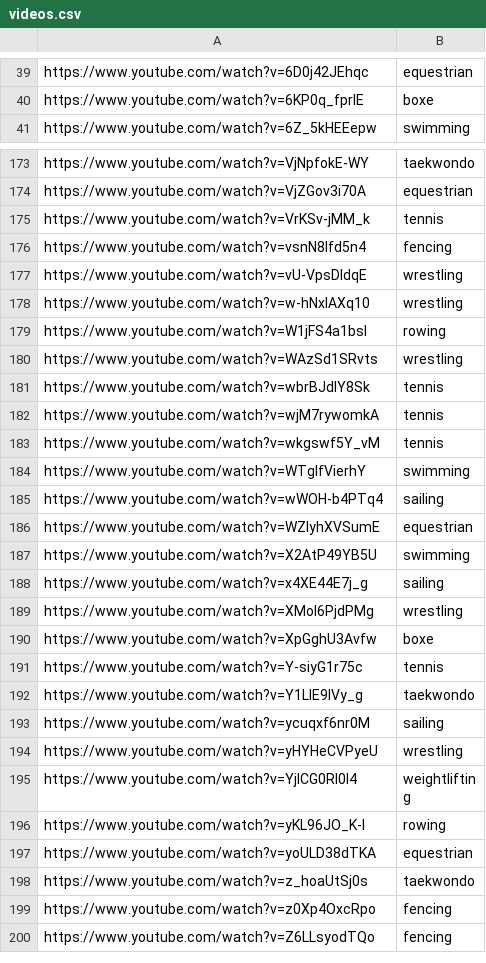
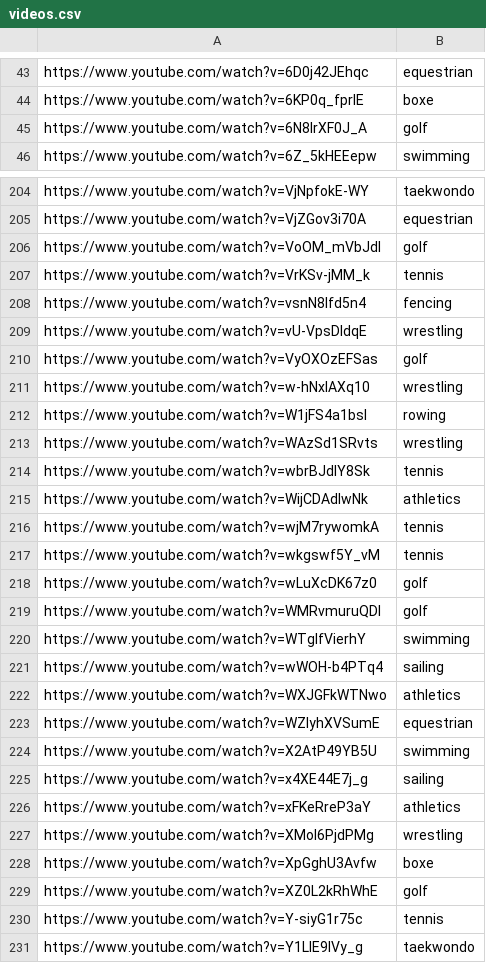
Before and after one commit to Meyke/ProgettoSIIML, a CSV file: deeplearning/sports_recognition/videos.csv, drawn as a sheet; only a part is shown, gaps mark what is left out; the shorter side is filled out with more unchanged rows; the diff covers the shown part only.

```diff
--- a/deeplearning/sports_recognition/videos.csv
+++ b/deeplearning/sports_recognition/videos.csv
@@ -40,2 +44,3 @@ https://www.youtube.com/watch?v=6D0j42JEhqc,equestrian
 https://www.youtube.com/watch?v=6KP0q_fprIE,boxe
+https://www.youtube.com/watch?v=6N8IrXF0J_A,golf
 https://www.youtube.com/watch?v=6Z_5kHEEepw,swimming
@@ -174,2 +205,3 @@ https://www.youtube.com/watch?v=VjNpfokE-WY,taekwondo
 https://www.youtube.com/watch?v=VjZGov3i70A,equestrian
+https://www.youtube.com/watch?v=VoOM_mVbJdI,golf
 https://www.youtube.com/watch?v=VrKSv-jMM_k,tennis
@@ -177,2 +209,3 @@ https://www.youtube.com/watch?v=vsnN8Ifd5n4,fencing
 https://www.youtube.com/watch?v=vU-VpsDIdqE,wrestling
+https://www.youtube.com/watch?v=VyOXOzEFSas,golf
 https://www.youtube.com/watch?v=w-hNxlAXq10,wrestling
@@ -181,6 +214,10 @@ https://www.youtube.com/watch?v=WAzSd1SRvts,wrestling
 https://www.youtube.com/watch?v=wbrBJdlY8Sk,tennis
+https://www.youtube.com/watch?v=WijCDAdIwNk,athletics
 https://www.youtube.com/watch?v=wjM7rywomkA,tennis
 https://www.youtube.com/watch?v=wkgswf5Y_vM,tennis
+https://www.youtube.com/watch?v=wLuXcDK67z0,golf
+https://www.youtube.com/watch?v=WMRvmuruQDI,golf
 https://www.youtube.com/watch?v=WTgIfVierhY,swimming
 https://www.youtube.com/watch?v=wWOH-b4PTq4,sailing
+https://www.youtube.com/watch?v=WXJGFkWTNwo,athletics
 https://www.youtube.com/watch?v=WZIyhXVSumE,equestrian
@@ -188,4 +225,6 @@ https://www.youtube.com/watch?v=X2AtP49YB5U,swimming
 https://www.youtube.com/watch?v=x4XE44E7j_g,sailing
+https://www.youtube.com/watch?v=xFKeRreP3aY,athletics
 https://www.youtube.com/watch?v=XMol6PjdPMg,wrestling
 https://www.youtube.com/watch?v=XpGghU3Avfw,boxe
+https://www.youtube.com/watch?v=XZ0L2kRhWhE,golf
 https://www.youtube.com/watch?v=Y-siyG1r75c,tennis
```
Also changed, not shown: 31 added rows elsewhere in this file, deeplearning/sports_recognition/sports1.csv, 1 other file.
